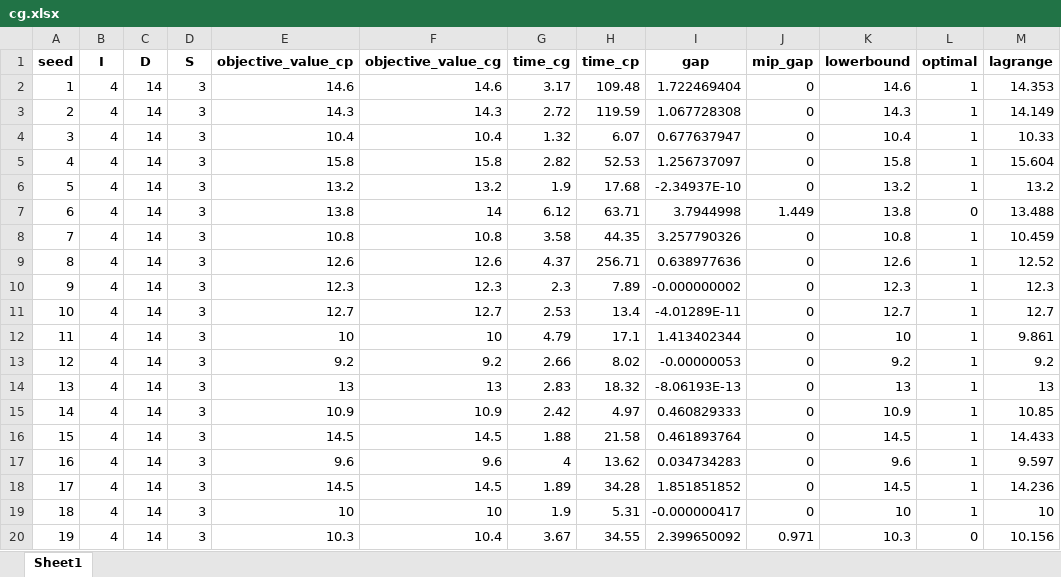
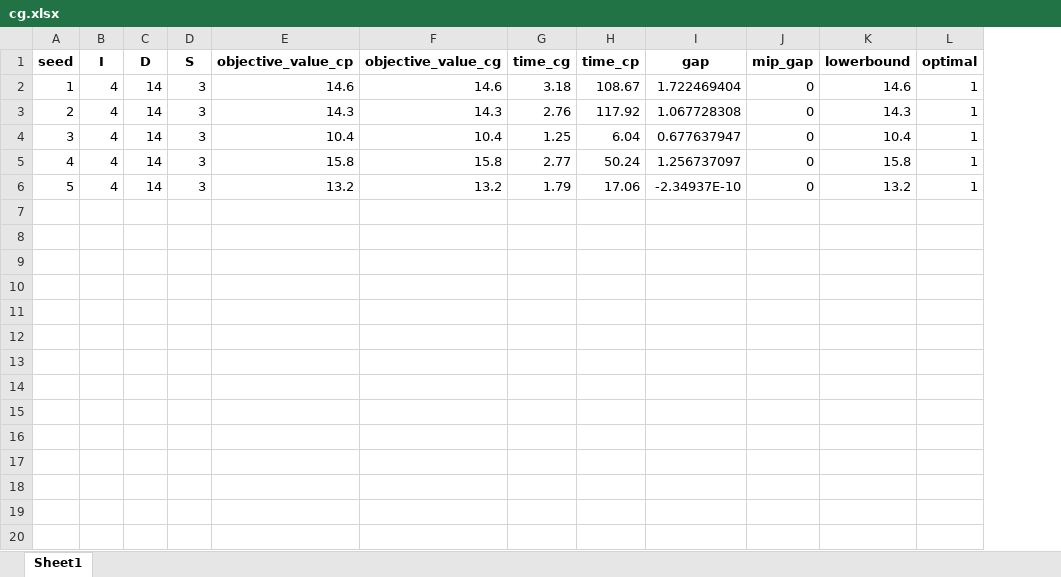
Before and after one commit to lenzwagner/columngeneration, an Excel workbook: Aggregated/cg.xlsx, sheet Sheet1, drawn as a sheet; only a part is shown; values as stored, in another font and other column widths than the file's, no borders; the diff covers the shown part only; the diff names each change by its address in the sheet, - before the commit and + after, or states it on an @@ line.

Commit message:
Add

```diff
--- a/Aggregated/cg.xlsx (sheet Sheet1)
+++ b/Aggregated/cg.xlsx (sheet Sheet1)
-column M (lagrange), rows 2-6: 14.353 | 14.149 | 10.33 | 15.604 | 13.2
-G2 (time_cg): 3.17
+G2 (time_cg): 3.18
-H2 (time_cp): 109.48
+H2 (time_cp): 108.67
-G3 (time_cg): 2.72
+G3 (time_cg): 2.76
-H3 (time_cp): 119.59
+H3 (time_cp): 117.92
-G4 (time_cg): 1.32
+G4 (time_cg): 1.25
-H4 (time_cp): 6.07
+H4 (time_cp): 6.04
-G5 (time_cg): 2.82
+G5 (time_cg): 2.77
-H5 (time_cp): 52.53
+H5 (time_cp): 50.24
-G6 (time_cg): 1.9
+G6 (time_cg): 1.79
-H6 (time_cp): 17.68
+H6 (time_cp): 17.06
-row 7: 6 | 4 | 14 | 3 | 13.8 | 14 | 6.12 | 63.71 | 3.7944998 | 1.449 | 13.8 | 0 | 13.488
-row 8: 7 | 4 | 14 | 3 | 10.8 | 10.8 | 3.58 | 44.35 | 3.257790326 | 0 | 10.8 | 1 | 10.459
-row 9: 8 | 4 | 14 | 3 | 12.6 | 12.6 | 4.37 | 256.71 | 0.638977636 | 0 | 12.6 | 1 | 12.52
-row 10: 9 | 4 | 14 | 3 | 12.3 | 12.3 | 2.3 | 7.89 | -0.000000002 | 0 | 12.3 | 1 | 12.3
-row 11: 10 | 4 | 14 | 3 | 12.7 | 12.7 | 2.53 | 13.4 | -4.01289E-11 | 0 | 12.7 | 1 | 12.7
-row 12: 11 | 4 | 14 | 3 | 10 | 10 | 4.79 | 17.1 | 1.413402344 | 0 | 10 | 1 | 9.861
-row 13: 12 | 4 | 14 | 3 | 9.2 | 9.2 | 2.66 | 8.02 | -0.00000053 | 0 | 9.2 | 1 | 9.2
-row 14: 13 | 4 | 14 | 3 | 13 | 13 | 2.83 | 18.32 | -8.06193E-13 | 0 | 13 | 1 | 13
-row 15: 14 | 4 | 14 | 3 | 10.9 | 10.9 | 2.42 | 4.97 | 0.460829333 | 0 | 10.9 | 1 | 10.85
-row 16: 15 | 4 | 14 | 3 | 14.5 | 14.5 | 1.88 | 21.58 | 0.461893764 | 0 | 14.5 | 1 | 14.433
-row 17: 16 | 4 | 14 | 3 | 9.6 | 9.6 | 4 | 13.62 | 0.034734283 | 0 | 9.6 | 1 | 9.597
-row 18: 17 | 4 | 14 | 3 | 14.5 | 14.5 | 1.89 | 34.28 | 1.851851852 | 0 | 14.5 | 1 | 14.236
-row 19: 18 | 4 | 14 | 3 | 10 | 10 | 1.9 | 5.31 | -0.000000417 | 0 | 10 | 1 | 10
-row 20: 19 | 4 | 14 | 3 | 10.3 | 10.4 | 3.67 | 34.55 | 2.399650092 | 0.971 | 10.3 | 0 | 10.156
```
Also changed, not shown: 81 removed rows elsewhere in this sheet.
